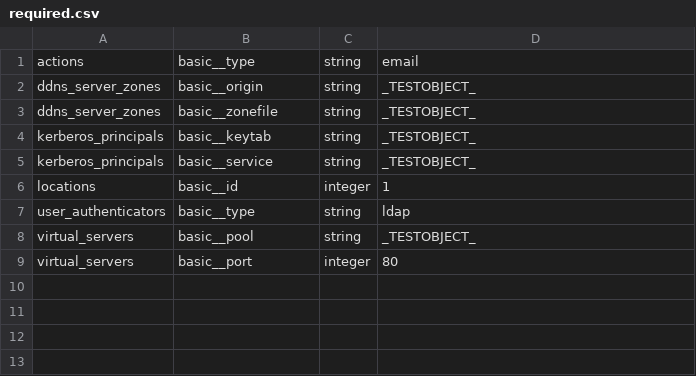
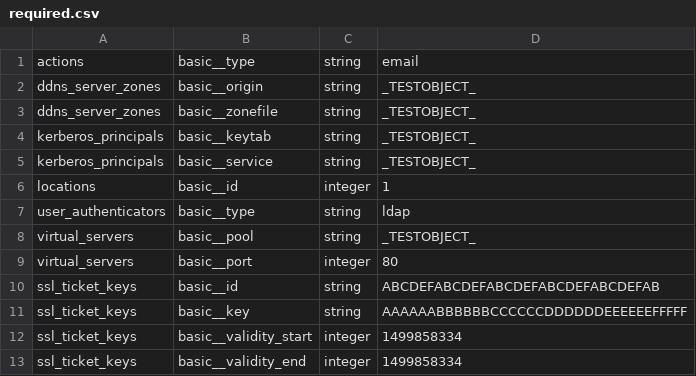
Before and after one commit to TuxInvader/Puppet-Brocade-vTM, a CSV file: lib/brocade/data/required.csv, drawn as a sheet; the diff names each change by its address in the sheet, - before the commit and + after, or states it on an @@ line.

Commit message:
add probes for ssl tickets

```diff
--- a/lib/brocade/data/required.csv
+++ b/lib/brocade/data/required.csv
+row 10: ssl_ticket_keys | basic__id | string | ABCDEFABCDEFABCDEFABCDEFABCDEFAB
+row 11: ssl_ticket_keys | basic__key | string | AAAAAABBBBBBCCCCCCDDDDDDEEEEEEFFFFF
+row 12: ssl_ticket_keys | basic__validity_start | integer | 1499858334
+row 13: ssl_ticket_keys | basic__validity_end | integer | 1499858334
```
